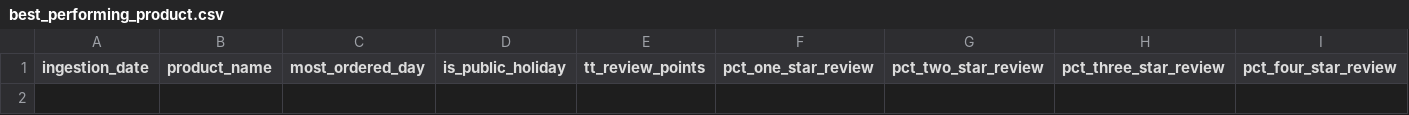
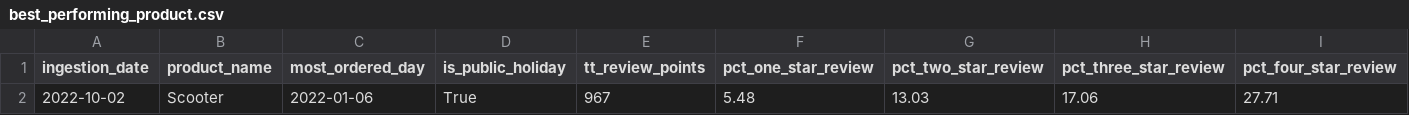
Before and after one commit to anice1/powerpedia, a CSV file: data/transformed/best_performing_product.csv, drawn as a sheet; only a part is shown; rows hold the shown columns only; the diff names each change by its address in the sheet, - before the commit and + after, or states it on an @@ line.

```diff
--- a/data/transformed/best_performing_product.csv
+++ b/data/transformed/best_performing_product.csv
+row 2: 2022-10-02 | Scooter | 2022-01-06 | True | 967 | 5.48 | 13.03 | 17.06 | 27.71
```
Also changed, not shown: data/transformed/agg_public_holiday.csv, 1 other file.
